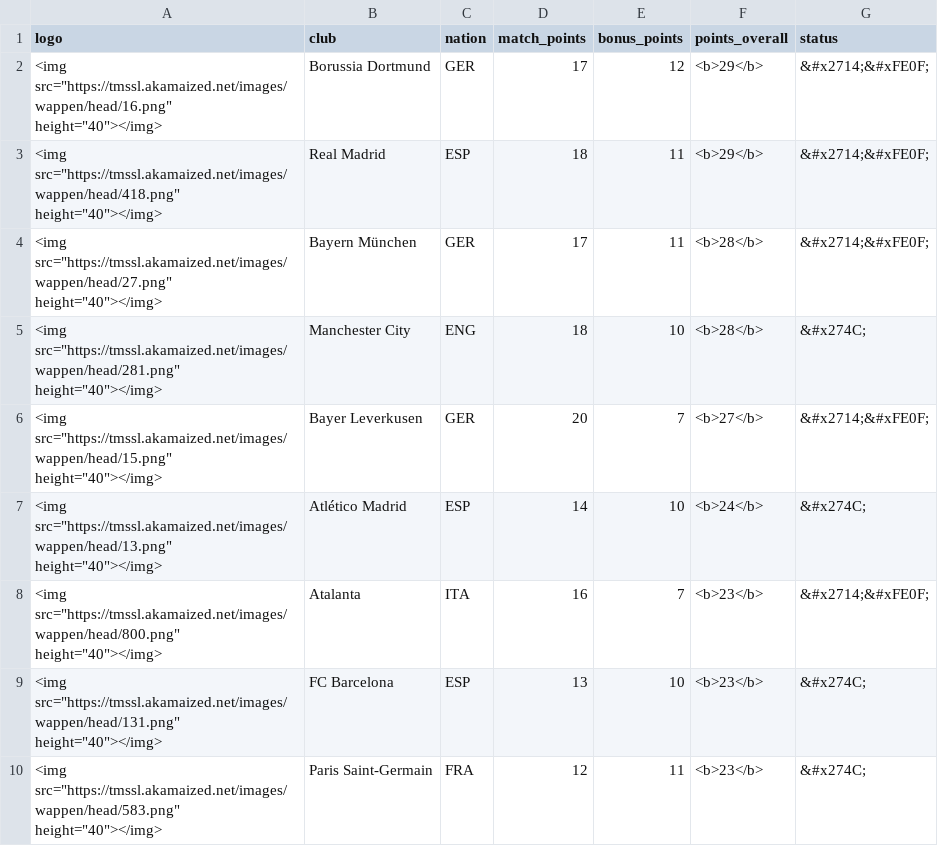
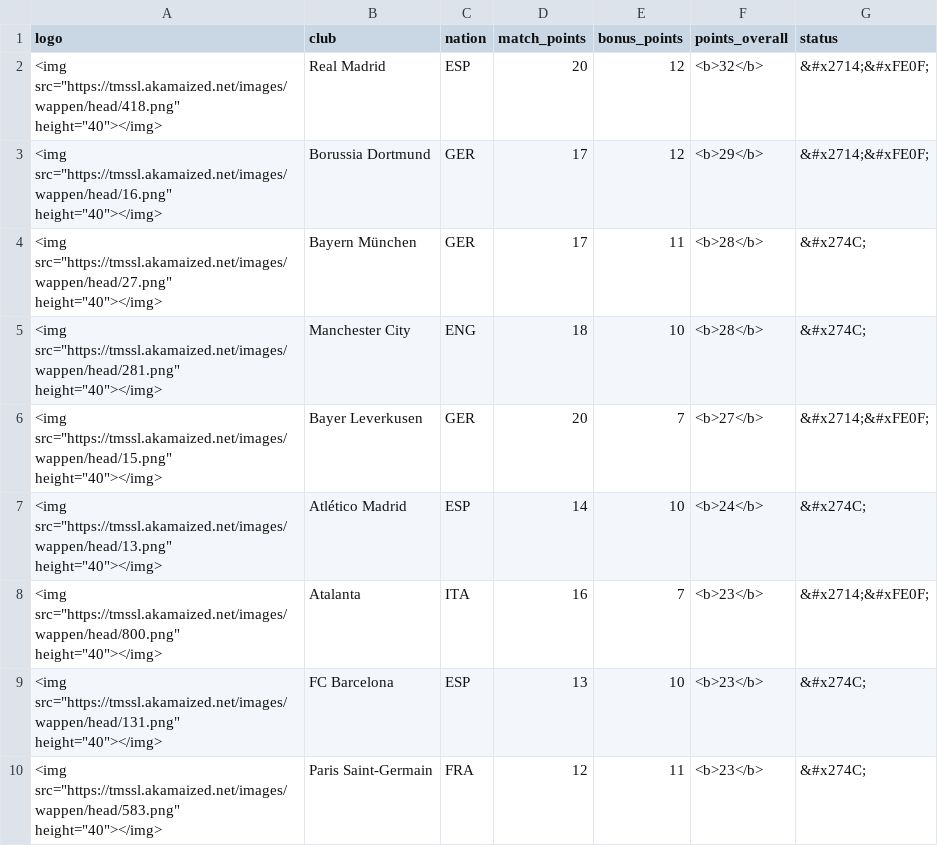
Before and after one commit to swissfootdata/UEFA_Rankings, a CSV file: Output/success_clubs.csv, drawn as a sheet; only a part is shown.

```diff
--- a/Output/success_clubs.csv
+++ b/Output/success_clubs.csv
@@ -1,5 +1,5 @@
 "logo","club","nation","match_points","bonus_points","points_overall","status"
+"<img src=""https://tmssl.akamaized.net/images/wappen/head/418.png"" height=""40""></img>","Real Madrid","ESP",20,12,"<b>32</b>","&#x2714;&#xFE0F;"
 "<img src=""https://tmssl.akamaized.net/images/wappen/head/16.png"" height=""40""></img>","Borussia Dortmund","GER",17,12,"<b>29</b>","&#x2714;&#xFE0F;"
-"<img src=""https://tmssl.akamaized.net/images/wappen/head/418.png"" height=""40""></img>","Real Madrid","ESP",18,11,"<b>29</b>","&#x2714;&#xFE0F;"
-"<img src=""https://tmssl.akamaized.net/images/wappen/head/27.png"" height=""40""></img>","Bayern München","GER",17,11,"<b>28</b>","&#x2714;&#xFE0F;"
+"<img src=""https://tmssl.akamaized.net/images/wappen/head/27.png"" height=""40""></img>","Bayern München","GER",17,11,"<b>28</b>","&#x274C;"
 "<img src=""https://tmssl.akamaized.net/images/wappen/head/281.png"" height=""40""></img>","Manchester City","ENG",18,10,"<b>28</b>","&#x274C;"
```
Also changed, not shown: Output/club_owner_data.csv, Output/efficiency_clubs.csv, 4 other files.
